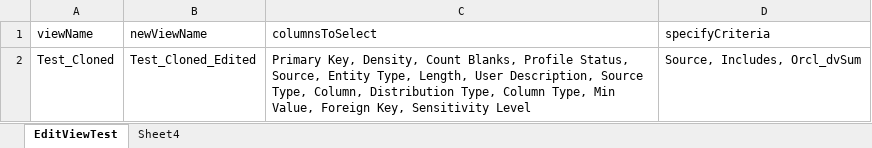
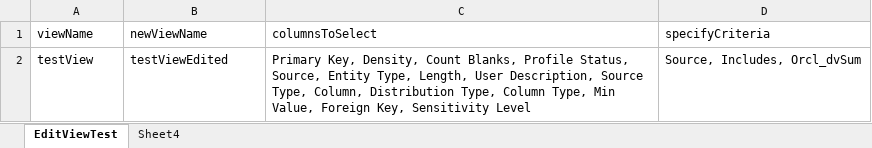
Before and after one commit to shahzeb3939/assignmentDvSumTestNGImproved, an Excel workbook: resources/excelTestData.xlsx, sheet EditViewTest, drawn as a sheet; values as stored, in another font and other column widths than the file's, no borders; the diff names each change by its address in the sheet, - before the commit and + after, or states it on an @@ line.

Commit message:
After successfully writing viewByObject method in ViewControl class to select view to edit.

```diff
--- a/resources/excelTestData.xlsx (sheet EditViewTest)
+++ b/resources/excelTestData.xlsx (sheet EditViewTest)
-A2 (viewName): Test_Cloned
+A2 (viewName): testView
-B2 (newViewName): Test_Cloned_Edited
+B2 (newViewName): testViewEdited
```
Also changed, not shown: 5 other files.
